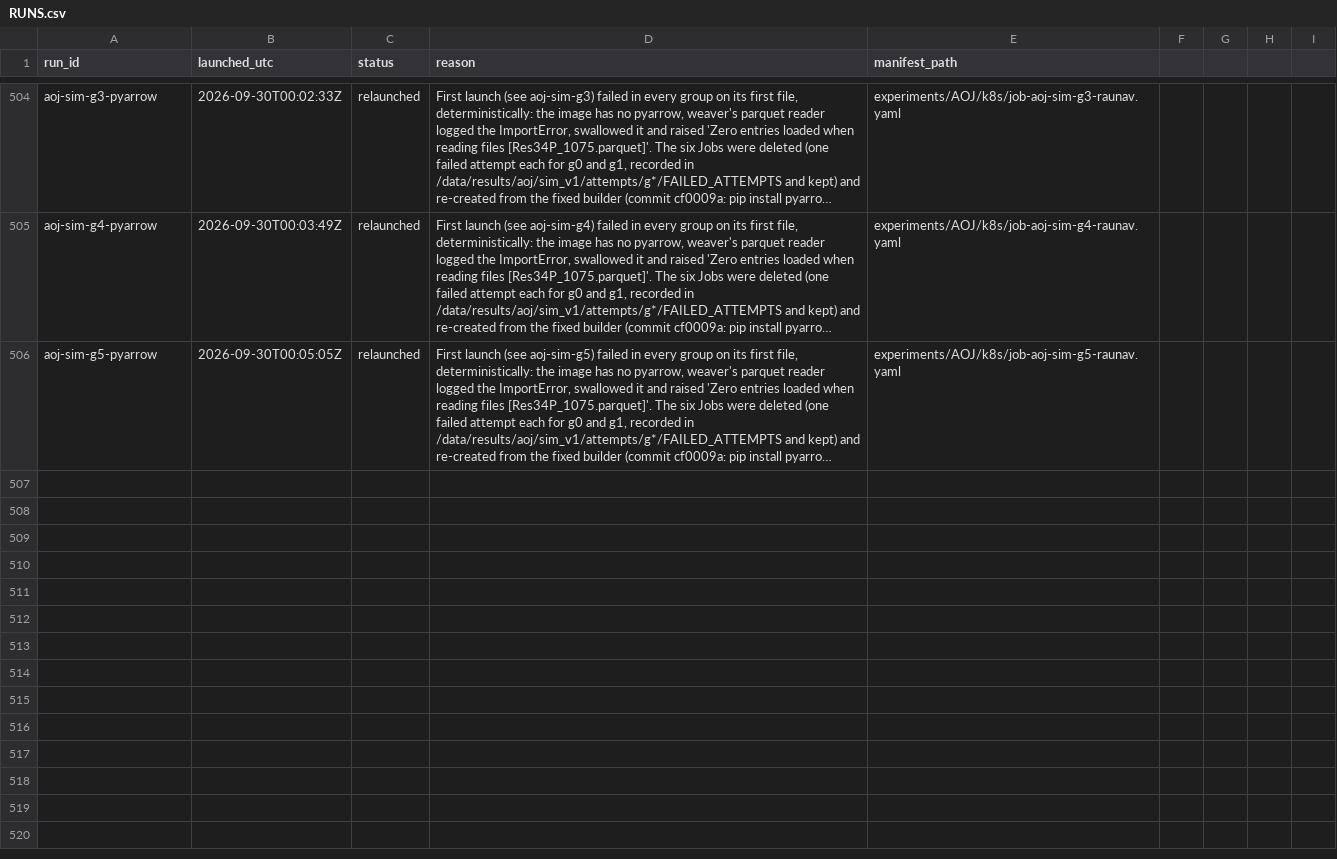
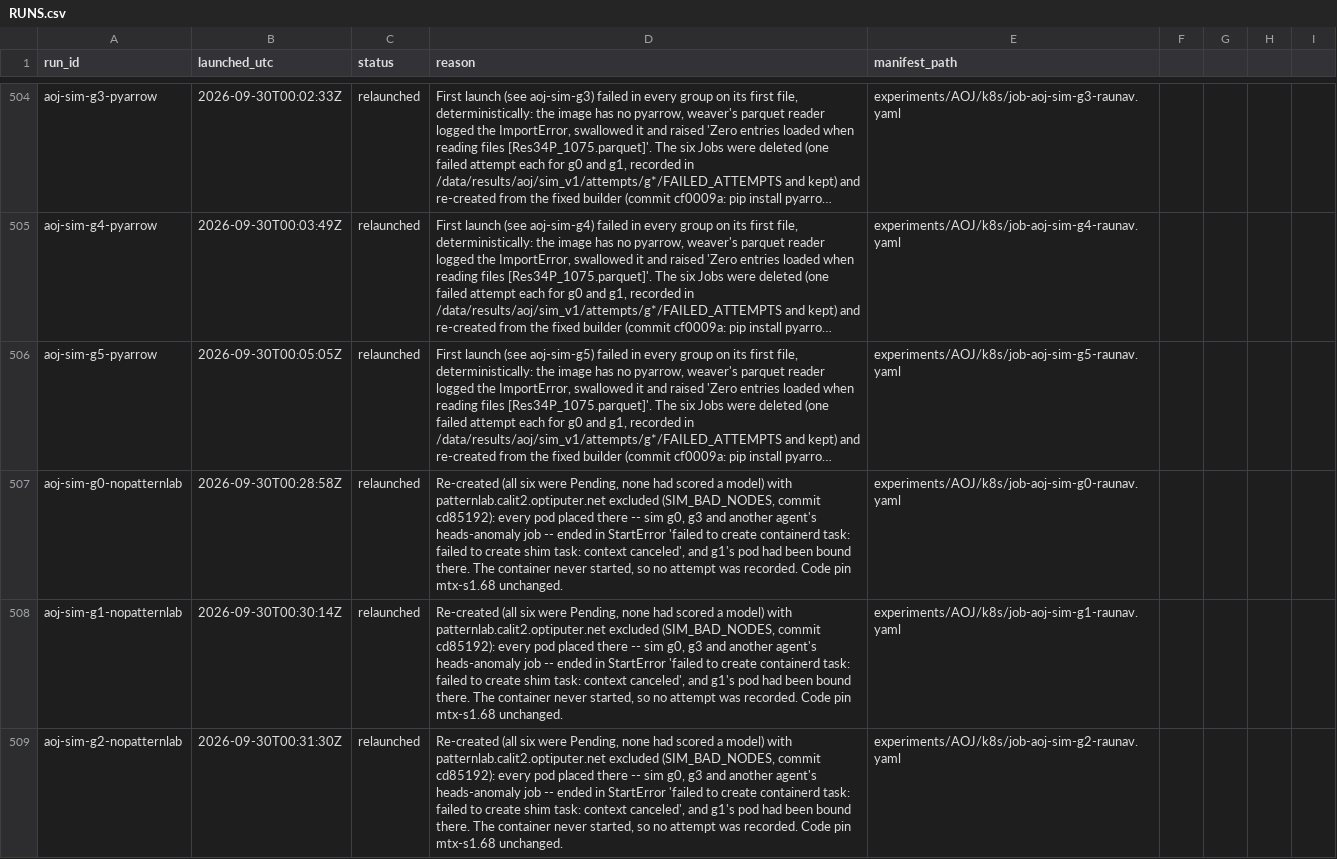
Before and after one commit to raunavm/transferlearningsophon, a CSV file: experiments/RUNS.csv, drawn as a sheet; only a part is shown, gaps mark what is left out; long unchanged cells end in …; the diff covers the shown part only; the diff names each change by its address in the sheet, - before the commit and + after, or states it on an @@ line.

Commit message:
simulation jobs re-created off patternlab

```diff
--- a/experiments/RUNS.csv
+++ b/experiments/RUNS.csv
+row 507: aoj-sim-g0-nopatternlab | 2026-09-30T00:28:58Z | relaunched | Re-created (all six were Pending, none had scored a model) with patternlab.calit2.optiputer.net excluded (SIM_BAD_NODES, commit cd85192): every pod placed there -- sim g0, g3 and another agent's heads-anomaly job -- ended in StartError 'failed to create containerd task: failed to create shim task: context canceled', and g1's pod had been bound there. The container never started, so no attempt was recorded. Code pin mtx-s1.68 unchanged. | experiments/AOJ/k8s/job-aoj-sim-g0-raunav.yaml
+row 508: aoj-sim-g1-nopatternlab | 2026-09-30T00:30:14Z | relaunched | Re-created (all six were Pending, none had scored a model) with patternlab.calit2.optiputer.net excluded (SIM_BAD_NODES, commit cd85192): every pod placed there -- sim g0, g3 and another agent's heads-anomaly job -- ended in StartError 'failed to create containerd task: failed to create shim task: context canceled', and g1's pod had been bound there. The container never started, so no attempt was recorded. Code pin mtx-s1.68 unchanged. | experiments/AOJ/k8s/job-aoj-sim-g1-raunav.yaml
+row 509: aoj-sim-g2-nopatternlab | 2026-09-30T00:31:30Z | relaunched | Re-created (all six were Pending, none had scored a model) with patternlab.calit2.optiputer.net excluded (SIM_BAD_NODES, commit cd85192): every pod placed there -- sim g0, g3 and another agent's heads-anomaly job -- ended in StartError 'failed to create containerd task: failed to create shim task: context canceled', and g1's pod had been bound there. The container never started, so no attempt was recorded. Code pin mtx-s1.68 unchanged. | experiments/AOJ/k8s/job-aoj-sim-g2-raunav.yaml
```
Also changed, not shown: 3 added rows elsewhere in this file.
